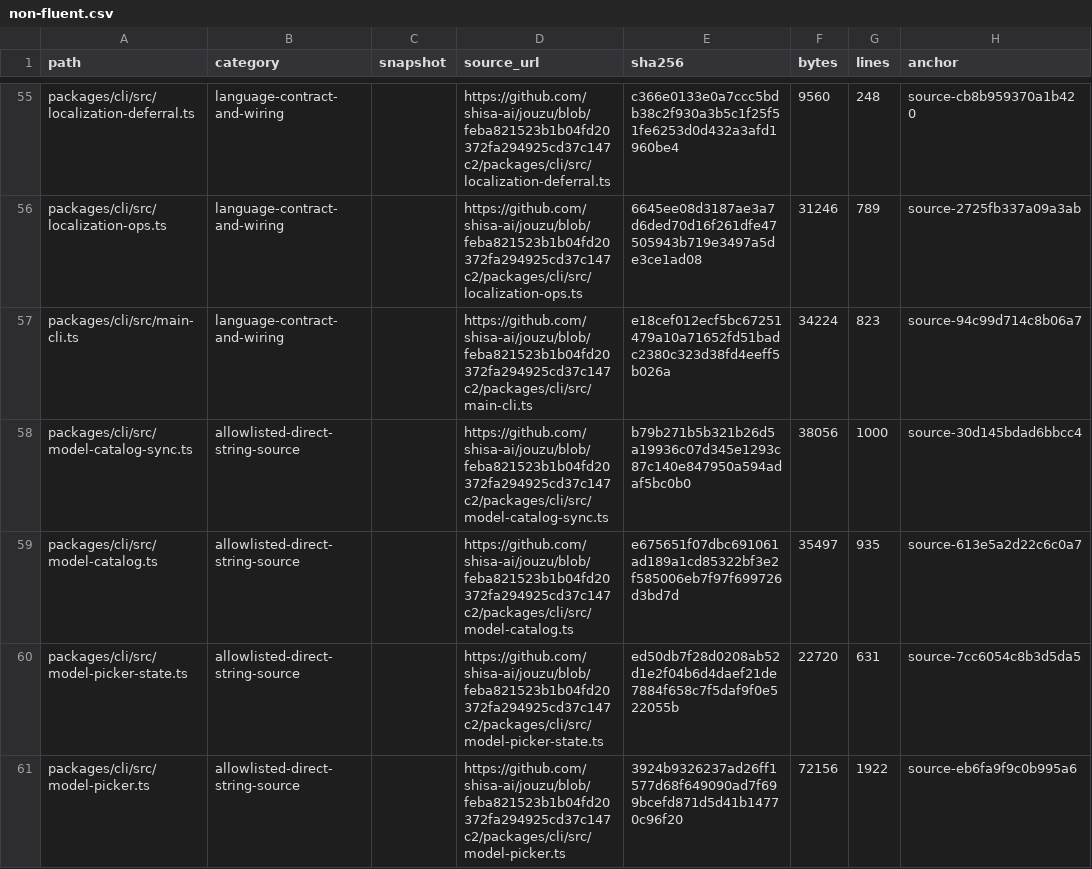
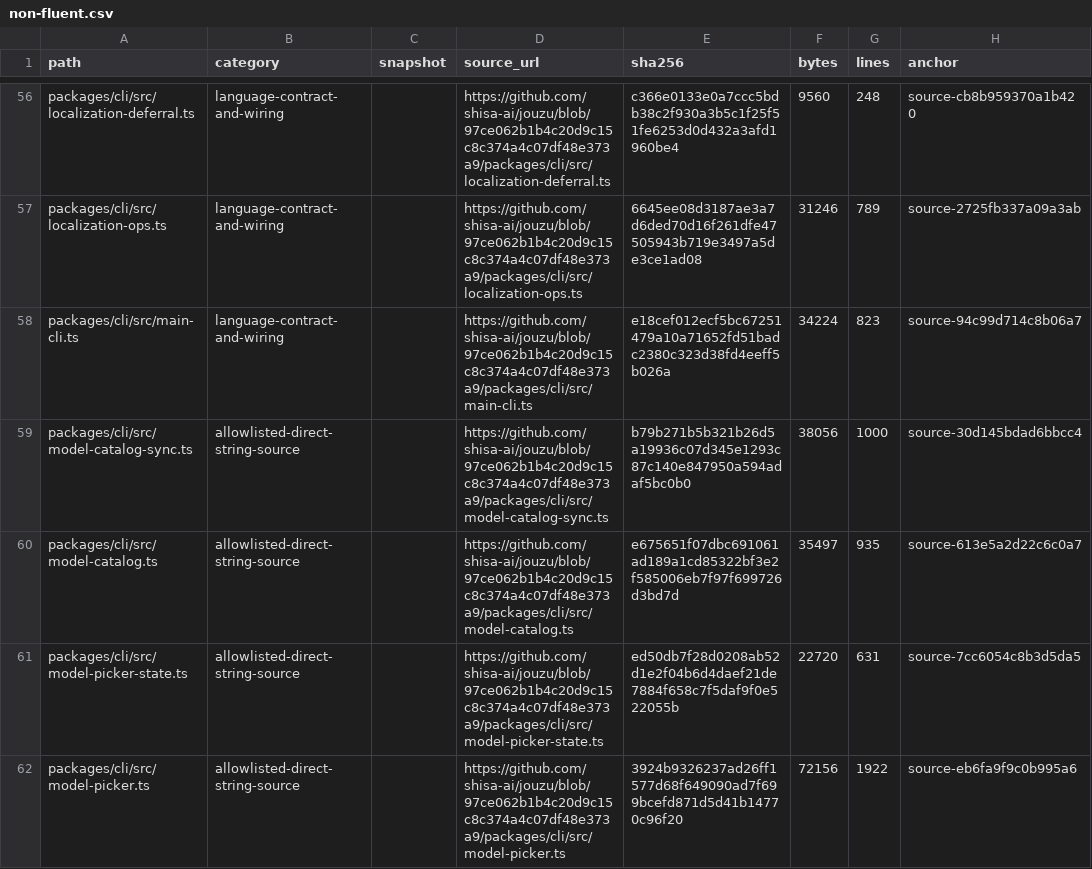
Before and after one commit to sabishii-me/jouzu, a CSV file: review/ja-localization/non-fluent.csv, drawn as a sheet; only a part is shown, gaps mark what is left out; addresses are those after the commit; the diff covers the shown part only; the diff names each change by its address in the sheet, - before the commit and + after, or states it on an @@ line.

Commit message:
docs: pin the Japanese review package to the verified runner
- Pin the build helper and all source links to 97ce062, including the Windows long-path test-runner repair.
- Prevent generated review exports from being indexed recursively and add a regression test.
- Validate 72 review-tool tests, deterministic generation, repository checks, and an isolated build with Japanese diagnostics and terminal Palette/Settings checks.

```diff
--- a/review/ja-localization/non-fluent.csv
+++ b/review/ja-localization/non-fluent.csv
-D56 (source_url): https://github.com/shisa-ai/jouzu/blob/feba821523b1b04fd20372fa294925cd37c147c2/packages/cli/src/localization-deferral.ts
+D56 (source_url): https://github.com/shisa-ai/jouzu/blob/97ce062b1b4c20d9c15c8c374a4c07df48e373a9/packages/cli/src/localization-deferral.ts
-D57 (source_url): https://github.com/shisa-ai/jouzu/blob/feba821523b1b04fd20372fa294925cd37c147c2/packages/cli/src/localization-ops.ts
+D57 (source_url): https://github.com/shisa-ai/jouzu/blob/97ce062b1b4c20d9c15c8c374a4c07df48e373a9/packages/cli/src/localization-ops.ts
-D58 (source_url): https://github.com/shisa-ai/jouzu/blob/feba821523b1b04fd20372fa294925cd37c147c2/packages/cli/src/main-cli.ts
+D58 (source_url): https://github.com/shisa-ai/jouzu/blob/97ce062b1b4c20d9c15c8c374a4c07df48e373a9/packages/cli/src/main-cli.ts
-D59 (source_url): https://github.com/shisa-ai/jouzu/blob/feba821523b1b04fd20372fa294925cd37c147c2/packages/cli/src/model-catalog-sync.ts
+D59 (source_url): https://github.com/shisa-ai/jouzu/blob/97ce062b1b4c20d9c15c8c374a4c07df48e373a9/packages/cli/src/model-catalog-sync.ts
-D60 (source_url): https://github.com/shisa-ai/jouzu/blob/feba821523b1b04fd20372fa294925cd37c147c2/packages/cli/src/model-catalog.ts
+D60 (source_url): https://github.com/shisa-ai/jouzu/blob/97ce062b1b4c20d9c15c8c374a4c07df48e373a9/packages/cli/src/model-catalog.ts
-D61 (source_url): https://github.com/shisa-ai/jouzu/blob/feba821523b1b04fd20372fa294925cd37c147c2/packages/cli/src/model-picker-state.ts
+D61 (source_url): https://github.com/shisa-ai/jouzu/blob/97ce062b1b4c20d9c15c8c374a4c07df48e373a9/packages/cli/src/model-picker-state.ts
-D62 (source_url): https://github.com/shisa-ai/jouzu/blob/feba821523b1b04fd20372fa294925cd37c147c2/packages/cli/src/model-picker.ts
+D62 (source_url): https://github.com/shisa-ai/jouzu/blob/97ce062b1b4c20d9c15c8c374a4c07df48e373a9/packages/cli/src/model-picker.ts
```
Also changed, not shown: 3 added rows and 95 edited cells elsewhere in this file, review/ja-localization/direct-strings.csv, 12 other files.
